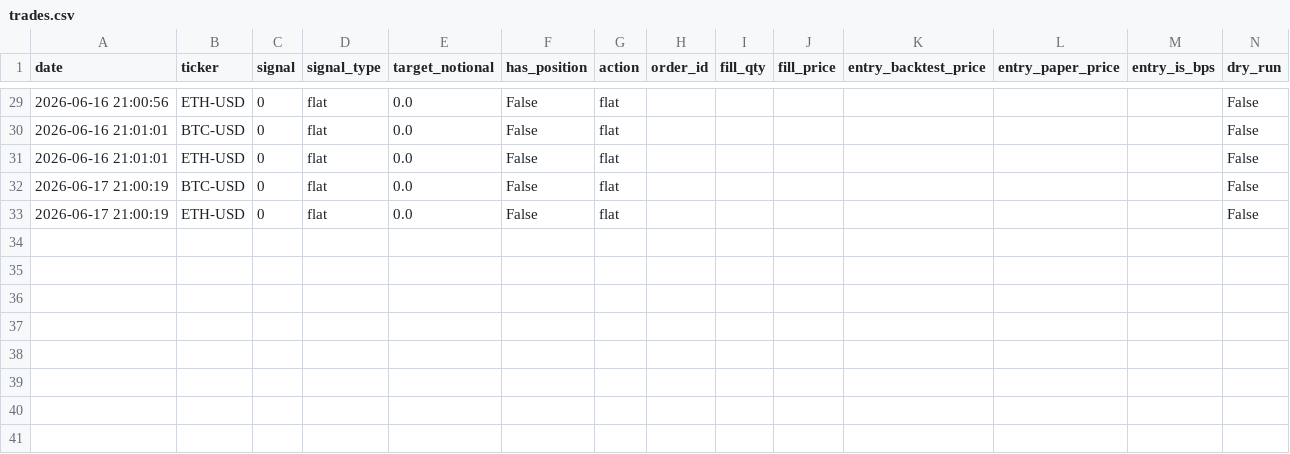
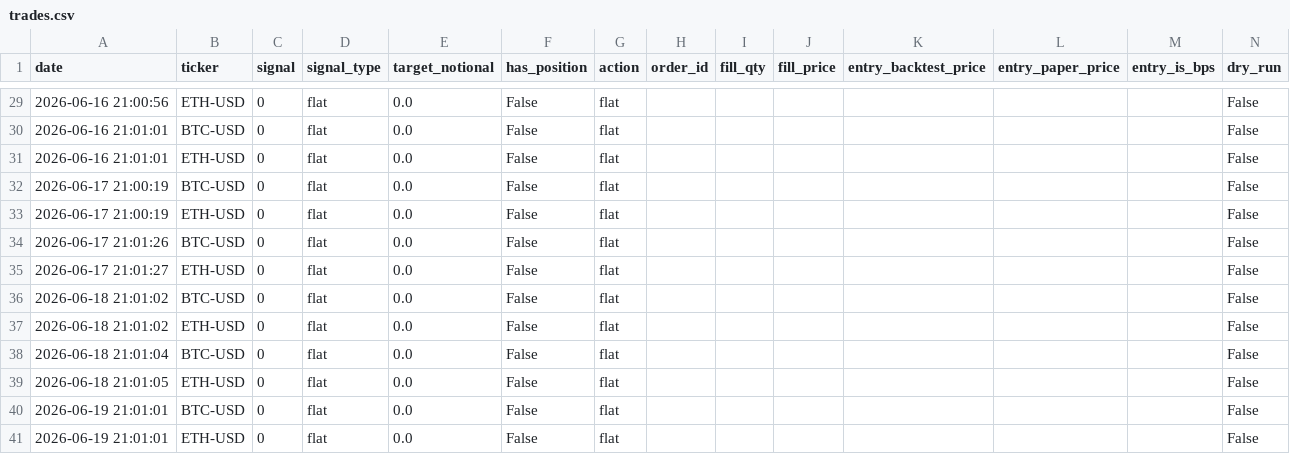
Before and after one commit to marcohwlam/quant-zero, a CSV file: paper_trading/h10_crypto_eql_reversal_v2/trades.csv, drawn as a sheet; only a part is shown, gaps mark what is left out; the diff names each change by its address in the sheet, - before the commit and + after, or states it on an @@ line.

Commit message:
feat(QUA-363): H10 audit staging dry-run — verified evaluation logging
Dry-run confirms runner fires, Alpaca connects, evaluates BTC-USD and ETH-USD signals correctly. total_signal_evaluations: 6 → 8. Portfolio value: $5,058.46 (+$58.46 vs initial $5,000). No orders submitted (dry-run). Confirms revival gate condition 1 met.

Co-Authored-By: Paperclip <noreply@paperclip.ing>

```diff
--- a/paper_trading/h10_crypto_eql_reversal_v2/trades.csv
+++ b/paper_trading/h10_crypto_eql_reversal_v2/trades.csv
+row 34: 2026-06-17 21:01:26 | BTC-USD | 0 | flat | 0.0 | False | flat |  |  |  |  |  |  | False
+row 35: 2026-06-17 21:01:27 | ETH-USD | 0 | flat | 0.0 | False | flat |  |  |  |  |  |  | False
+row 36: 2026-06-18 21:01:02 | BTC-USD | 0 | flat | 0.0 | False | flat |  |  |  |  |  |  | False
+row 37: 2026-06-18 21:01:02 | ETH-USD | 0 | flat | 0.0 | False | flat |  |  |  |  |  |  | False
+row 38: 2026-06-18 21:01:04 | BTC-USD | 0 | flat | 0.0 | False | flat |  |  |  |  |  |  | False
+row 39: 2026-06-18 21:01:05 | ETH-USD | 0 | flat | 0.0 | False | flat |  |  |  |  |  |  | False
+row 40: 2026-06-19 21:01:01 | BTC-USD | 0 | flat | 0.0 | False | flat |  |  |  |  |  |  | False
+row 41: 2026-06-19 21:01:01 | ETH-USD | 0 | flat | 0.0 | False | flat |  |  |  |  |  |  | False
```
Also changed, not shown: paper_trading/h10_crypto_eql_reversal_v2/equity.csv, 2 other files.
